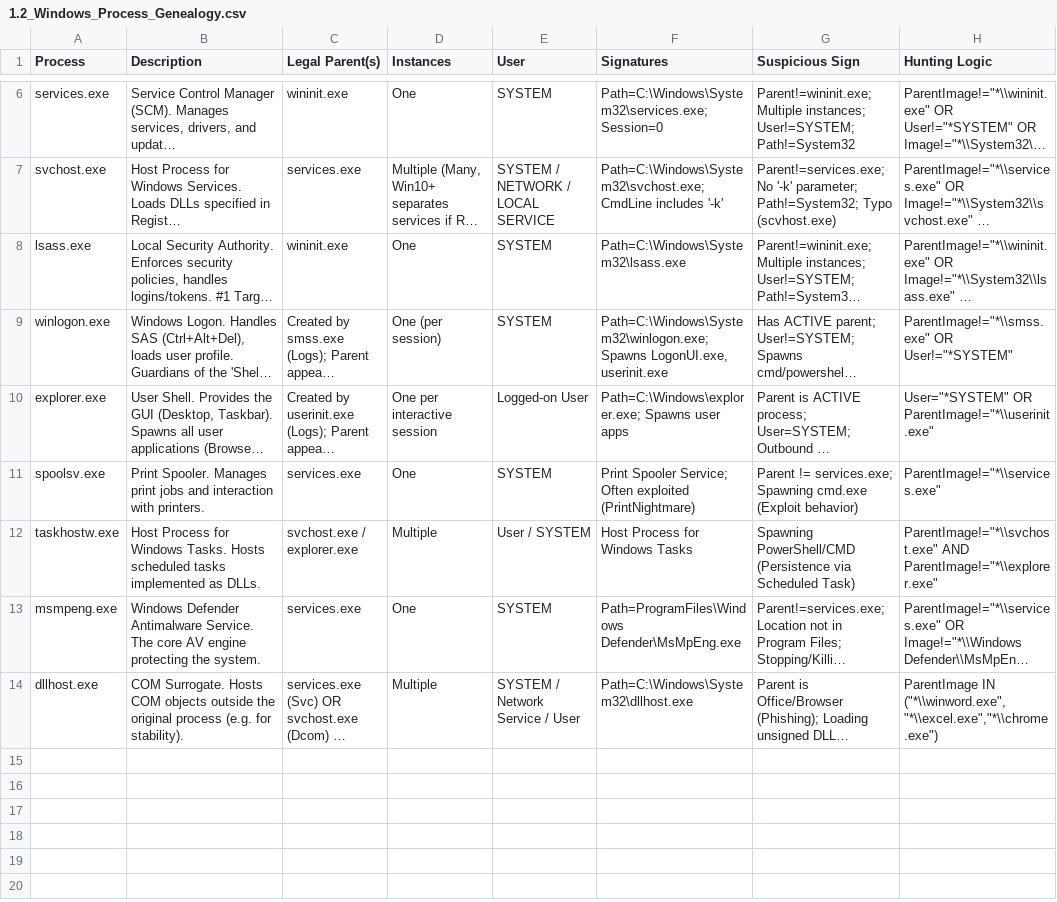
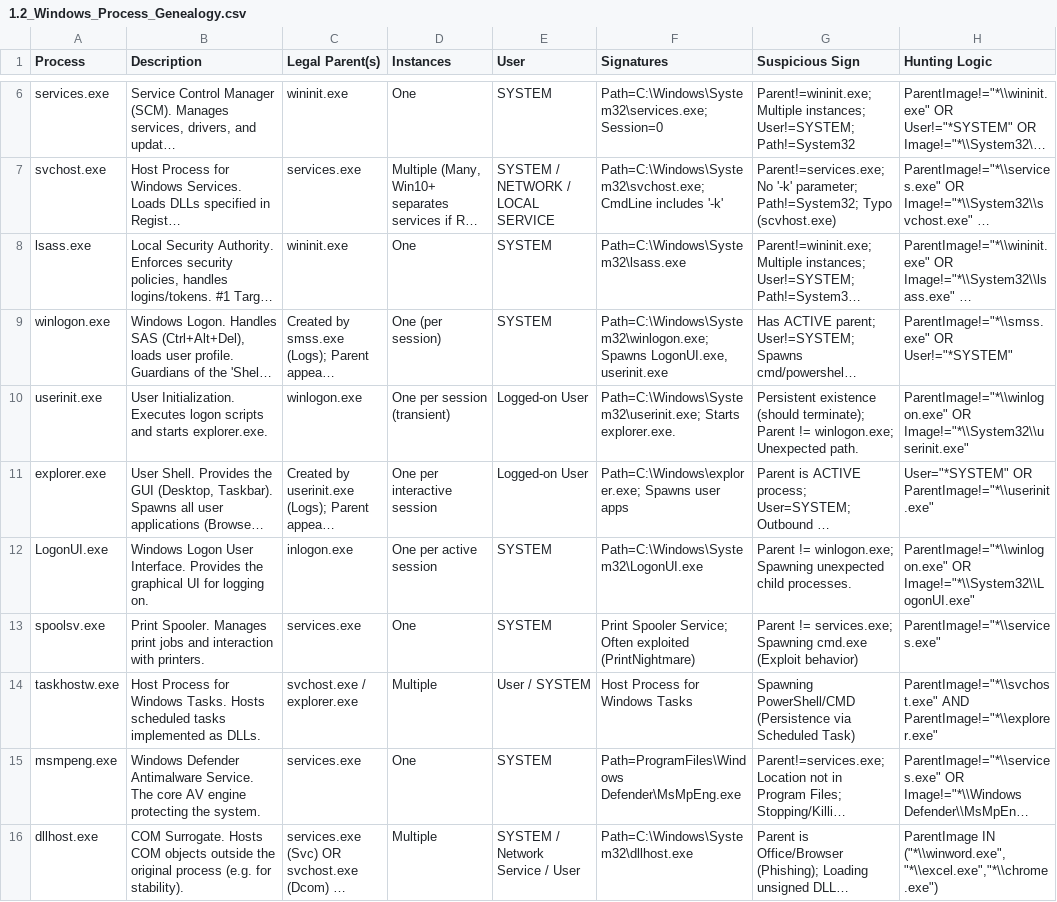
Before and after one commit to UmbraResonance/Blue_Team_Knowledge_Base, a CSV file: 01_Hunting_Cheatsheets/1.2_Windows_Process_Genealogy.csv, drawn as a sheet; only a part is shown, gaps mark what is left out; long unchanged cells end in …; the diff covers the shown part only; the diff names each change by its address in the sheet, - before the commit and + after, or states it on an @@ line.

Commit message:
Update 1.2_Windows_Process_Genealogy.csv

```diff
--- a/01_Hunting_Cheatsheets/1.2_Windows_Process_Genealogy.csv
+++ b/01_Hunting_Cheatsheets/1.2_Windows_Process_Genealogy.csv
+row 10: userinit.exe | User Initialization. Executes logon scripts and starts explorer.exe. | winlogon.exe | One per session (transient) | Logged-on User | Path=C:\Windows\System32\userinit.exe; Starts explorer.exe. | Persistent existence (should terminate); Parent != winlogon.exe; Unexpected path. | ParentImage!="*\\winlogon.exe" OR Image!="*\\System32\\userinit.exe"
+row 12: LogonUI.exe | Windows Logon User Interface. Provides the graphical UI for logging on. | inlogon.exe | One per active session | SYSTEM | Path=C:\Windows\System32\LogonUI.exe | Parent != winlogon.exe; Spawning unexpected child processes. | ParentImage!="*\\winlogon.exe" OR Image!="*\\System32\\LogonUI.exe"
```
Also changed, not shown: 4 added rows elsewhere in this file.
